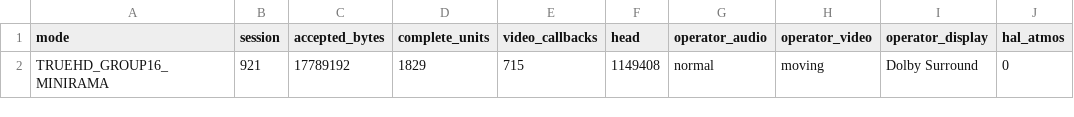
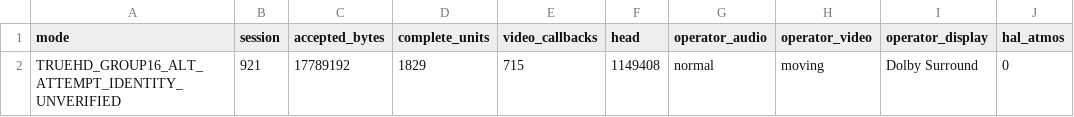
Before and after one commit to johnfromul/philips-earc-passthrough-research, a CSV file: evidence/truehd-second-sample.csv, drawn as a sheet; only a part is shown; the diff names each change by its address in the sheet, - before the commit and + after, or states it on an @@ line.

```diff
--- a/evidence/truehd-second-sample.csv
+++ b/evidence/truehd-second-sample.csv
-A2 (mode): TRUEHD_GROUP16_MINIRAMA
+A2 (mode): TRUEHD_GROUP16_ALT_ATTEMPT_IDENTITY_UNVERIFIED
```
Also changed, not shown: 4 other files.
